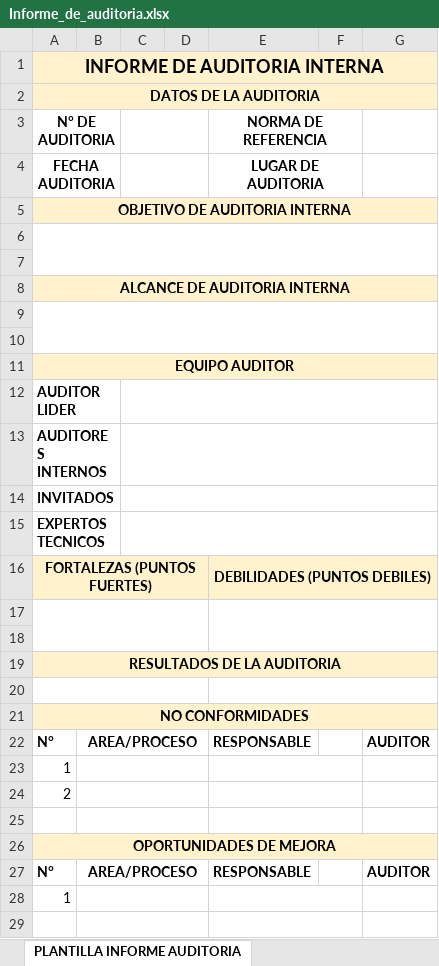
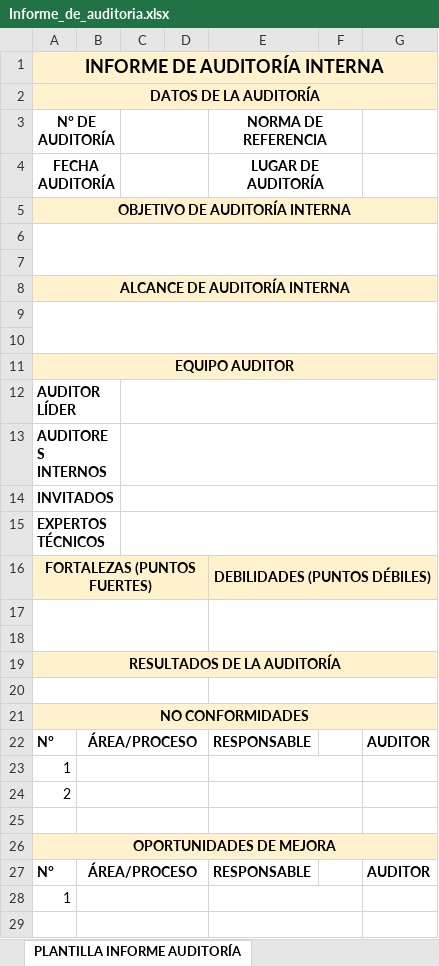
Before and after one commit to ECOREDSENA-SANTANDER/CF10_935507_CONTROL_EN_PROCESOS_DE_CALIDAD_PARA_LA_CONFECCION_INDUSTRIAL, an Excel workbook: public/downloads/Informe_de_auditoria.xlsx, sheet PLANTILLA INFORME AUDITORÍA, drawn as a sheet; only a part is shown; values as stored, in another font and other column widths than the file's, no borders; the diff covers the shown part only; the diff names each change by its address in the sheet, - before the commit and + after, or states it on an @@ line.

```diff
--- a/public/downloads/Informe_de_auditoria.xlsx (sheet PLANTILLA INFORME AUDITORÍA)
+++ b/public/downloads/Informe_de_auditoria.xlsx (sheet PLANTILLA INFORME AUDITORÍA)
-sheet tab: PLANTILLA INFORME AUDITORIA
+sheet tab: PLANTILLA INFORME AUDITORÍA
-A1 (N° DE AUDITORÍA): INFORME DE AUDITORIA INTERNA
+A1 (N° DE AUDITORÍA): INFORME DE AUDITORÍA INTERNA
-A2 (N° DE AUDITORÍA): DATOS DE LA AUDITORIA
+A2 (N° DE AUDITORÍA): DATOS DE LA AUDITORÍA
-A3: N° DE AUDITORIA
+A3: N° DE AUDITORÍA
-A4 (N° DE AUDITORÍA): FECHA AUDITORIA
+A4 (N° DE AUDITORÍA): FECHA AUDITORÍA
-E4 (NORMA DE REFERENCIA): LUGAR DE AUDITORIA
+E4 (NORMA DE REFERENCIA): LUGAR DE AUDITORÍA
-A5 (N° DE AUDITORÍA): OBJETIVO DE AUDITORIA INTERNA
+A5 (N° DE AUDITORÍA): OBJETIVO DE AUDITORÍA INTERNA
-A8 (N° DE AUDITORÍA): ALCANCE DE AUDITORIA INTERNA
+A8 (N° DE AUDITORÍA): ALCANCE DE AUDITORÍA INTERNA
-A12 (N° DE AUDITORÍA): AUDITOR LIDER
+A12 (N° DE AUDITORÍA): AUDITOR LÍDER
-A15 (N° DE AUDITORÍA): EXPERTOS TECNICOS
+A15 (N° DE AUDITORÍA): EXPERTOS TÉCNICOS
-E16 (NORMA DE REFERENCIA): DEBILIDADES (PUNTOS DEBILES)
+E16 (NORMA DE REFERENCIA): DEBILIDADES (PUNTOS DÉBILES)
-A19 (N° DE AUDITORÍA): RESULTADOS DE LA AUDITORIA
+A19 (N° DE AUDITORÍA): RESULTADOS DE LA AUDITORÍA
-B22: AREA/PROCESO
+B22: ÁREA/PROCESO
-B27: AREA/PROCESO
+B27: ÁREA/PROCESO
```
Also changed, not shown: 1 edited cell elsewhere in this sheet, sheet EJEMPLO INFORME AUDITORÍA, other sheet tabs, public/downloads/Lista_de_verificacion_auditoria_interna.xlsx, public/downloads/Plan_de_auditoria.xlsx, 19 other files.
